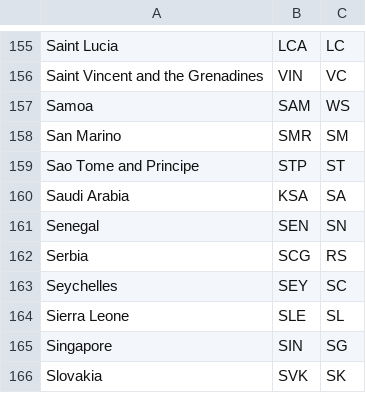
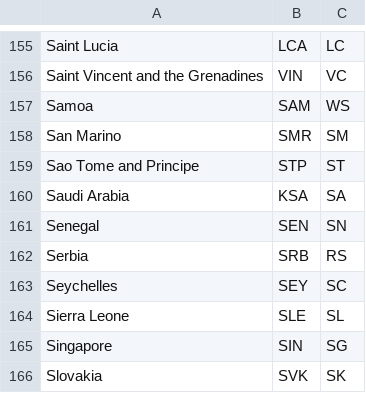
Before and after one commit to Lianowar/datacamp, a CSV file: medals/Summer Olympic medalists 1896 to 2008 - IOC COUNTRY CODES.csv, drawn as a sheet; only a part is shown, gaps mark what is left out.

Commit message:
Update Summer Olympic medalists 1896 to 2008 - IOC COUNTRY CODES.csv

```diff
--- a/medals/Summer Olympic medalists 1896 to 2008 - IOC COUNTRY CODES.csv
+++ b/medals/Summer Olympic medalists 1896 to 2008 - IOC COUNTRY CODES.csv
@@ -161,3 +161,3 @@ Saudi Arabia,KSA,SA
 Senegal,SEN,SN
-Serbia,SCG,RS
+Serbia,SRB,RS
 Seychelles,SEY,SC
```
